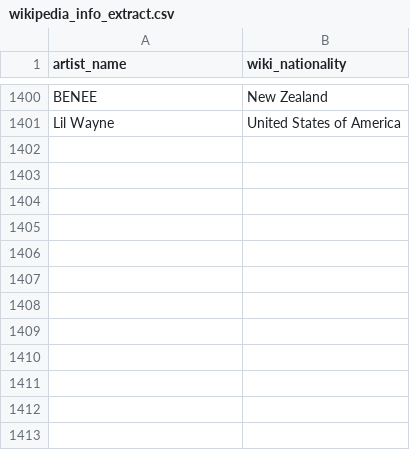
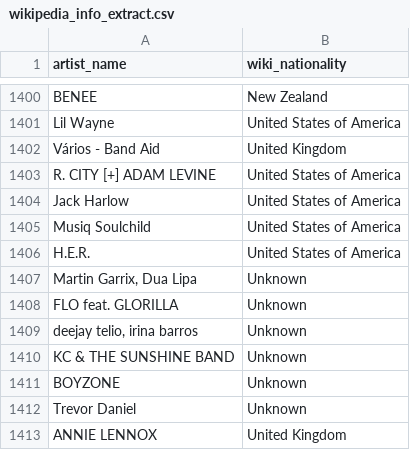
Before and after one commit to Tyainss/portuguese-radio-analysis, a CSV file: extract_folder/wikipedia_info_extract.csv, drawn as a sheet; only a part is shown, gaps mark what is left out; the diff names each change by its address in the sheet, - before the commit and + after, or states it on an @@ line.

```diff
--- a/extract_folder/wikipedia_info_extract.csv
+++ b/extract_folder/wikipedia_info_extract.csv
+row 1402: Vários - Band Aid | United Kingdom
+row 1403: R. CITY [+] ADAM LEVINE | United States of America
+row 1404: Jack Harlow | United States of America
+row 1405: Musiq Soulchild | United States of America
+row 1406: H.E.R. | United States of America
+row 1407: Martin Garrix, Dua Lipa | Unknown
+row 1408: FLO feat. GLORILLA | Unknown
+row 1409: deejay telio, irina barros | Unknown
+row 1410: KC & THE SUNSHINE BAND | Unknown
+row 1411: BOYZONE | Unknown
+row 1412: Trevor Daniel | Unknown
+row 1413: ANNIE LENNOX | United Kingdom
```
Also changed, not shown: extract_folder/lyrics_info_extract.csv, extract_folder/musicbrainz_info_extract.csv, 8 other files.
